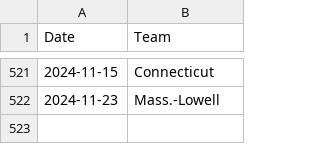
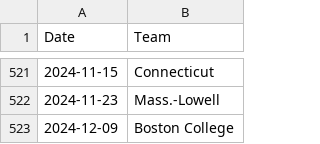
Before and after one commit to ankudovychm/collegehockey-macguffin, a CSV file: data/conf/Hockey Eastmacguffin.csv, drawn as a sheet; only a part is shown, gaps mark what is left out; the diff names each change by its address in the sheet, - before the commit and + after, or states it on an @@ line.

```diff
--- a/data/conf/Hockey Eastmacguffin.csv
+++ b/data/conf/Hockey Eastmacguffin.csv
+row 523: 2024-12-09 | Boston College
```
Also changed, not shown: data/ConfMcguffins.csv, data/leaderboard/forwardranges.csv, 3 other files.
